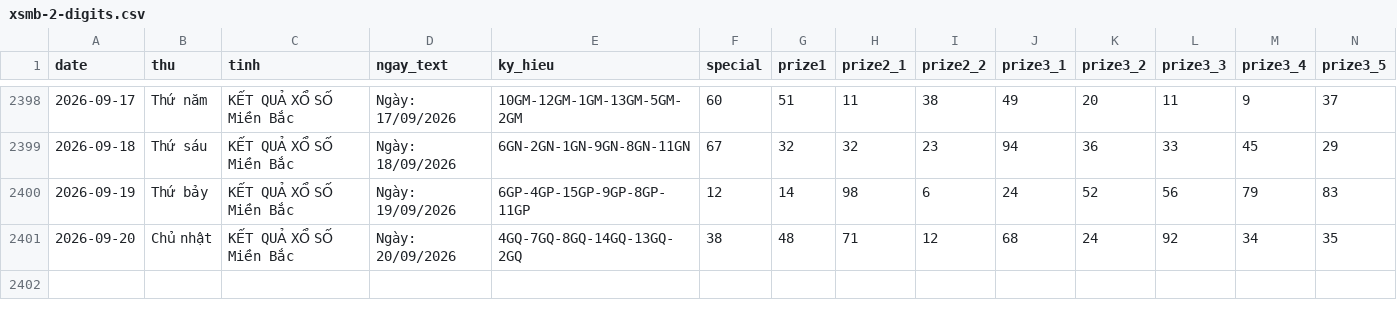
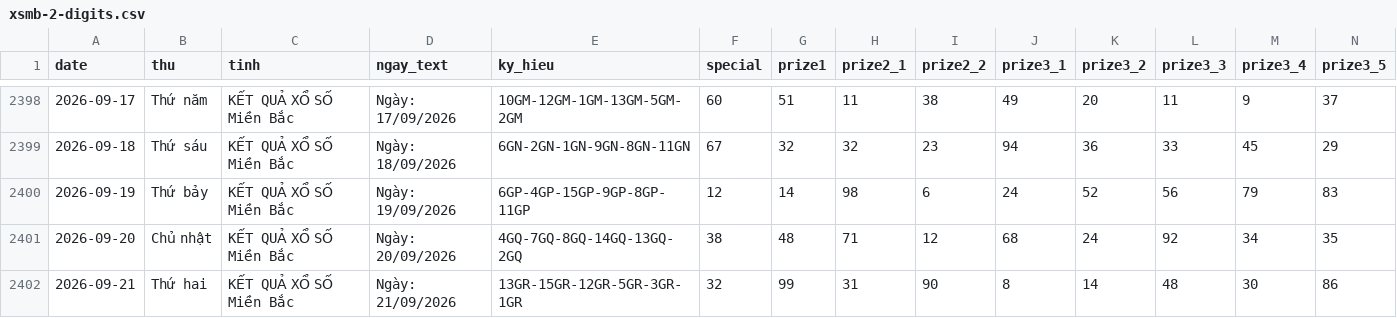
Before and after one commit to tuanseo5t-alt/xsmb-analysis, a CSV file: data/xsmb-2-digits.csv, drawn as a sheet; only a part is shown, gaps mark what is left out; rows hold the shown columns only; the diff names each change by its address in the sheet, - before the commit and + after, or states it on an @@ line.

```diff
--- a/data/xsmb-2-digits.csv
+++ b/data/xsmb-2-digits.csv
+row 2402: 2026-09-21 | Thứ hai | KẾT QUẢ XỔ SỐ Miền Bắc | Ngày: 21/09/2026 | 13GR-15GR-12GR-5GR-3GR-1GR | 32 | 99 | 31 | 90 | 8 | 14 | 48 | 30 | 86
```
Also changed, not shown: data/xsmb-sparse.csv, data/xsmb.csv, 14 other files.
